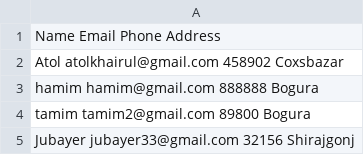
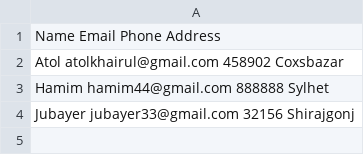
Before and after one commit to ATOL07/Contact_book_management, a CSV file: contacts.csv, drawn as a sheet.

Commit message:
all-checked

```diff
--- a/contacts.csv
+++ b/contacts.csv
@@ -2,4 +2,3 @@ Name                Email                    Phone          Address
 Atol                atolkhairul@gmail.com    458902         Coxsbazar
-hamim               hamim@gmail.com          888888         Bogura
-tamim               tamim2@gmail.com         89800          Bogura
+Hamim               hamim44@gmail.com        888888         Sylhet
 Jubayer             jubayer33@gmail.com      32156          Shirajgonj
```
